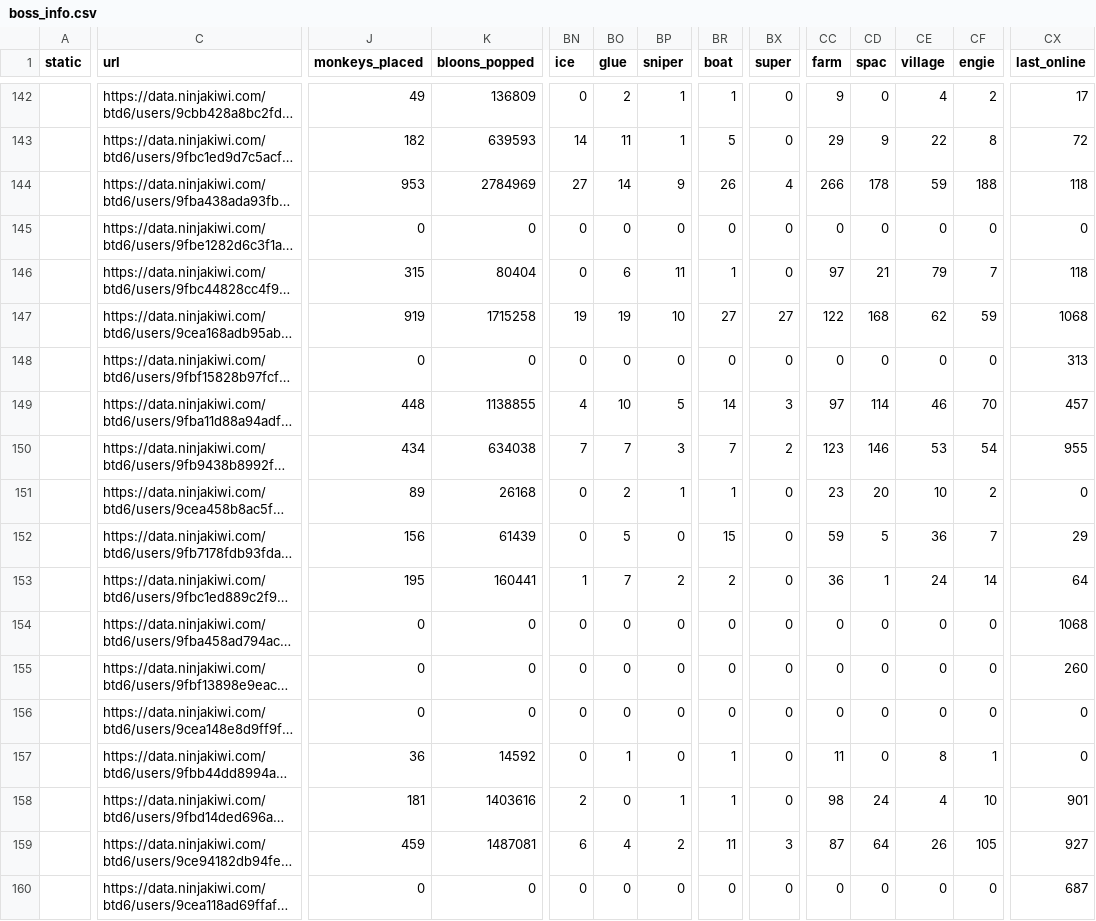
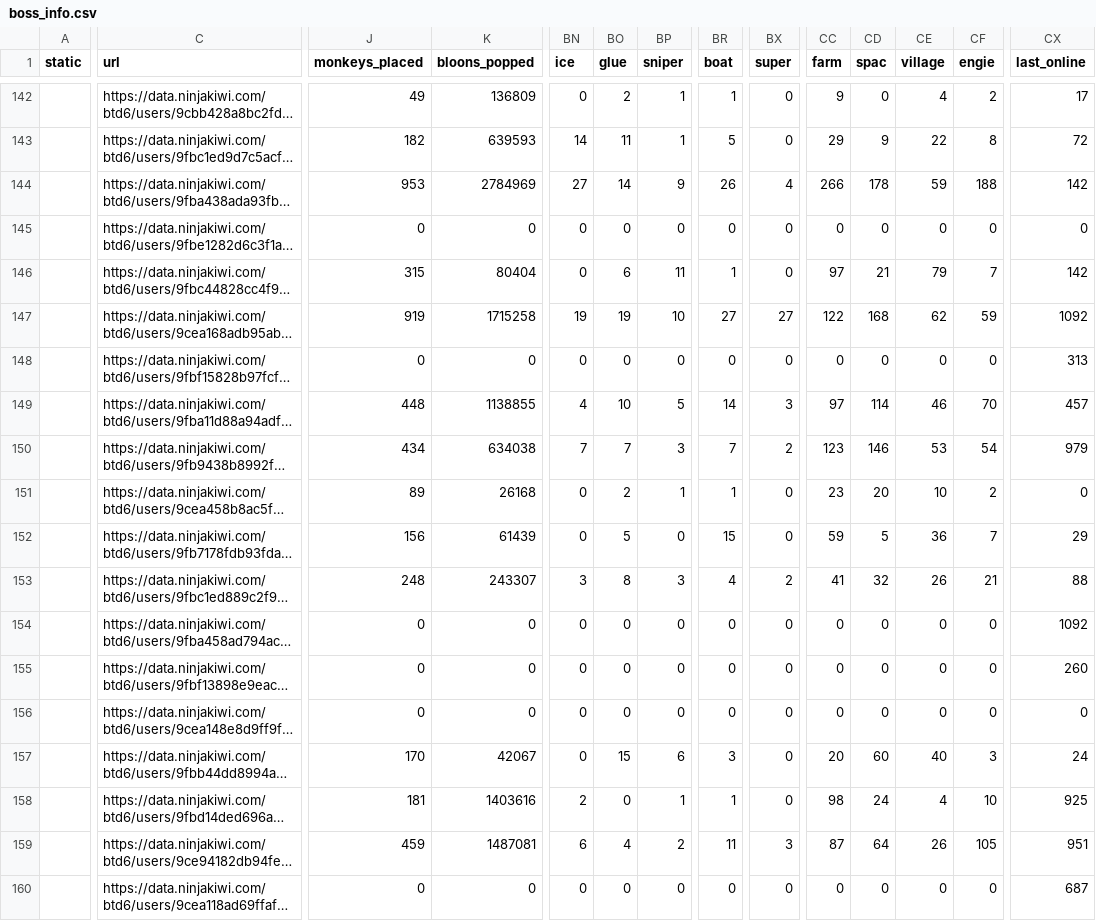
Before and after one commit to ducanup01/btd6boss, a CSV file: boss_info.csv, drawn as a sheet; only a part is shown, gaps mark what is left out; long unchanged cells end in …; the diff covers the shown part only; the diff names each change by its address in the sheet, - before the commit and + after, or states it on an @@ line.

Commit message:
automatic updater

```diff
--- a/boss_info.csv
+++ b/boss_info.csv
-CX144 (last_online): 118
+CX144 (last_online): 142
-CX146 (last_online): 118
+CX146 (last_online): 142
-CX147 (last_online): 1068
+CX147 (last_online): 1092
-CX150 (last_online): 955
+CX150 (last_online): 979
-J153 (monkeys_placed): 195
+J153 (monkeys_placed): 248
-K153 (bloons_popped): 160441
+K153 (bloons_popped): 243307
-BN153 (ice): 1
+BN153 (ice): 3
-BO153 (glue): 7
+BO153 (glue): 8
-BP153 (sniper): 2
+BP153 (sniper): 3
-BR153 (boat): 2
+BR153 (boat): 4
-BX153 (super): 0
+BX153 (super): 2
-CC153 (farm): 36
+CC153 (farm): 41
-CD153 (spac): 1
+CD153 (spac): 32
-CE153 (village): 24
+CE153 (village): 26
-CF153 (engie): 14
+CF153 (engie): 21
-CX153 (last_online): 64
+CX153 (last_online): 88
-CX154 (last_online): 1068
+CX154 (last_online): 1092
-J157 (monkeys_placed): 36
+J157 (monkeys_placed): 170
-K157 (bloons_popped): 14592
+K157 (bloons_popped): 42067
-BO157 (glue): 1
+BO157 (glue): 15
-BP157 (sniper): 0
+BP157 (sniper): 6
-BR157 (boat): 1
+BR157 (boat): 3
-CC157 (farm): 11
+CC157 (farm): 20
-CD157 (spac): 0
+CD157 (spac): 60
-CE157 (village): 8
+CE157 (village): 40
-CF157 (engie): 1
+CF157 (engie): 3
-CX157 (last_online): 0
+CX157 (last_online): 24
-CX158 (last_online): 901
+CX158 (last_online): 925
-CX159 (last_online): 927
+CX159 (last_online): 951
```
Also changed, not shown: 46 edited cells elsewhere in this file, 1 other file.
